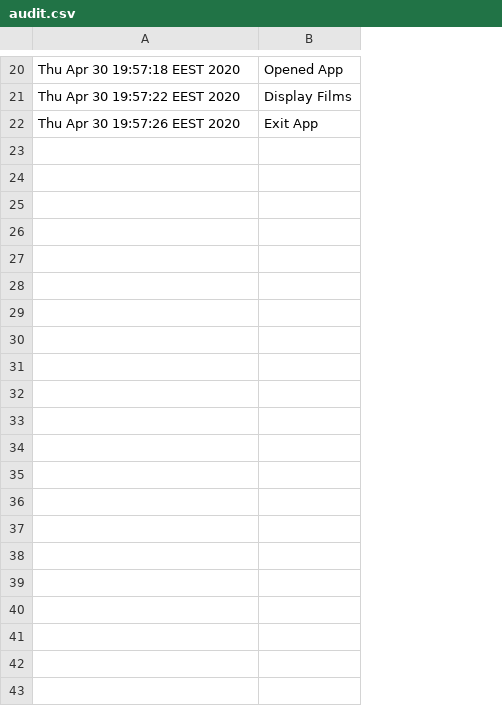
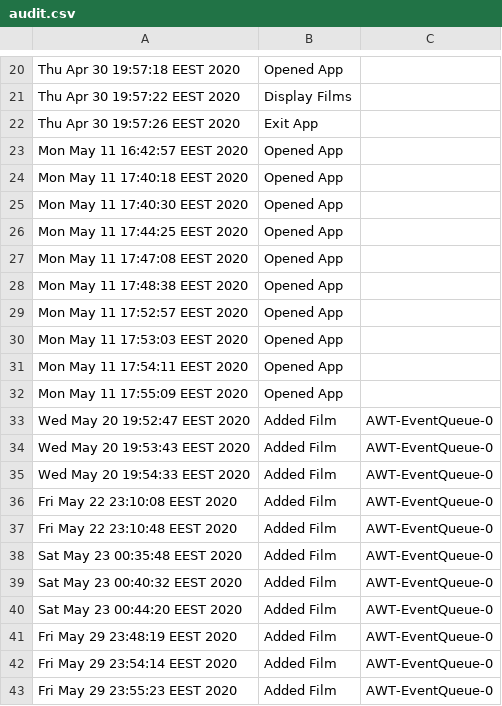
Before and after one commit to BogdanDinescu/ProiectPAO, a CSV file: audit.csv, drawn as a sheet; only a part is shown, gaps mark what is left out; the diff names each change by its address in the sheet, - before the commit and + after, or states it on an @@ line.

```diff
--- a/audit.csv
+++ b/audit.csv
+column C, empty
+row 23: Mon May 11 16:42:57 EEST 2020 | Opened App
+row 24: Mon May 11 17:40:18 EEST 2020 | Opened App
+row 25: Mon May 11 17:40:30 EEST 2020 | Opened App
+row 26: Mon May 11 17:44:25 EEST 2020 | Opened App
+row 27: Mon May 11 17:47:08 EEST 2020 | Opened App
+row 28: Mon May 11 17:48:38 EEST 2020 | Opened App
+row 29: Mon May 11 17:52:57 EEST 2020 | Opened App
+row 30: Mon May 11 17:53:03 EEST 2020 | Opened App
+row 31: Mon May 11 17:54:11 EEST 2020 | Opened App
+row 32: Mon May 11 17:55:09 EEST 2020 | Opened App
+row 33: Wed May 20 19:52:47 EEST 2020 | Added Film | AWT-EventQueue-0
+row 34: Wed May 20 19:53:43 EEST 2020 | Added Film | AWT-EventQueue-0
+row 35: Wed May 20 19:54:33 EEST 2020 | Added Film | AWT-EventQueue-0
+row 36: Fri May 22 23:10:08 EEST 2020 | Added Film | AWT-EventQueue-0
+row 37: Fri May 22 23:10:48 EEST 2020 | Added Film | AWT-EventQueue-0
+row 38: Sat May 23 00:35:48 EEST 2020 | Added Film | AWT-EventQueue-0
+row 39: Sat May 23 00:40:32 EEST 2020 | Added Film | AWT-EventQueue-0
+row 40: Sat May 23 00:44:20 EEST 2020 | Added Film | AWT-EventQueue-0
+row 41: Fri May 29 23:48:19 EEST 2020 | Added Film | AWT-EventQueue-0
+row 42: Fri May 29 23:54:14 EEST 2020 | Added Film | AWT-EventQueue-0
+row 43: Fri May 29 23:55:23 EEST 2020 | Added Film | AWT-EventQueue-0
```
Also changed, not shown: 16 other files.
